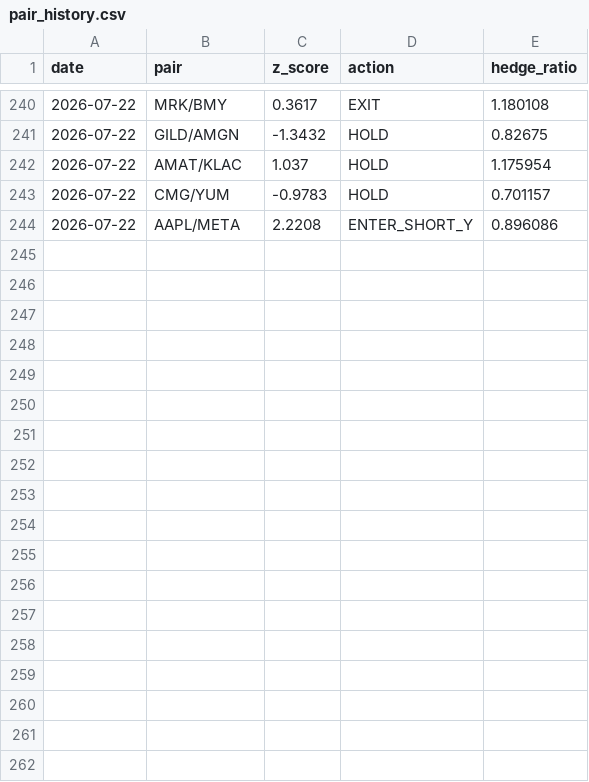
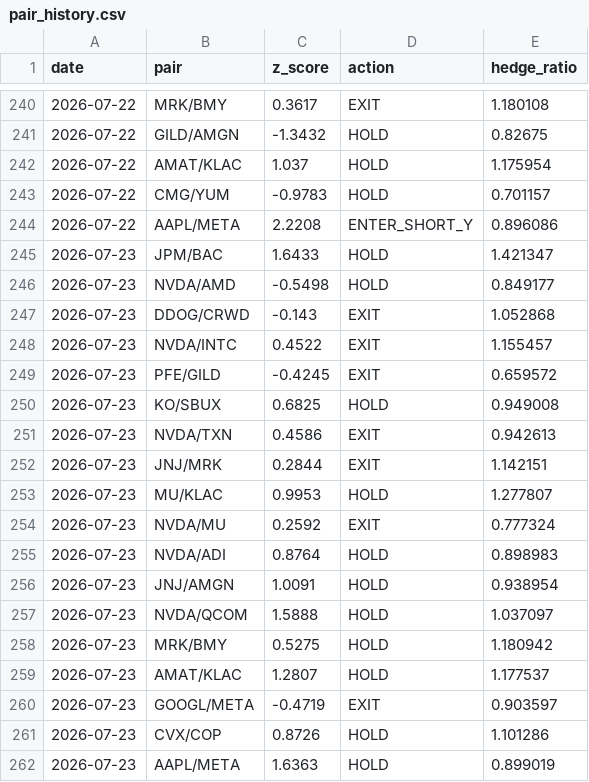
Before and after one commit to Southpaw3234/Quant-Terminal, a CSV file: data/stat_arb/pair_history.csv, drawn as a sheet; only a part is shown, gaps mark what is left out.

```diff
--- a/data/stat_arb/pair_history.csv
+++ b/data/stat_arb/pair_history.csv
@@ -244 +244,19 @@ date,pair,z_score,action,hedge_ratio
 2026-07-22,AAPL/META,2.2208,ENTER_SHORT_Y,0.896086
+2026-07-23,JPM/BAC,1.6433,HOLD,1.421347
+2026-07-23,NVDA/AMD,-0.5498,HOLD,0.849177
+2026-07-23,DDOG/CRWD,-0.143,EXIT,1.052868
+2026-07-23,NVDA/INTC,0.4522,EXIT,1.155457
+2026-07-23,PFE/GILD,-0.4245,EXIT,0.659572
+2026-07-23,KO/SBUX,0.6825,HOLD,0.949008
+2026-07-23,NVDA/TXN,0.4586,EXIT,0.942613
+2026-07-23,JNJ/MRK,0.2844,EXIT,1.142151
+2026-07-23,MU/KLAC,0.9953,HOLD,1.277807
+2026-07-23,NVDA/MU,0.2592,EXIT,0.777324
+2026-07-23,NVDA/ADI,0.8764,HOLD,0.898983
+2026-07-23,JNJ/AMGN,1.0091,HOLD,0.938954
+2026-07-23,NVDA/QCOM,1.5888,HOLD,1.037097
+2026-07-23,MRK/BMY,0.5275,HOLD,1.180942
+2026-07-23,AMAT/KLAC,1.2807,HOLD,1.177537
+2026-07-23,GOOGL/META,-0.4719,EXIT,0.903597
+2026-07-23,CVX/COP,0.8726,HOLD,1.101286
+2026-07-23,AAPL/META,1.6363,HOLD,0.899019
```
Also changed, not shown: data/paper_trades/trade_history.csv, data/shadow/cross_sectional_ls.csv, 32 other files.
